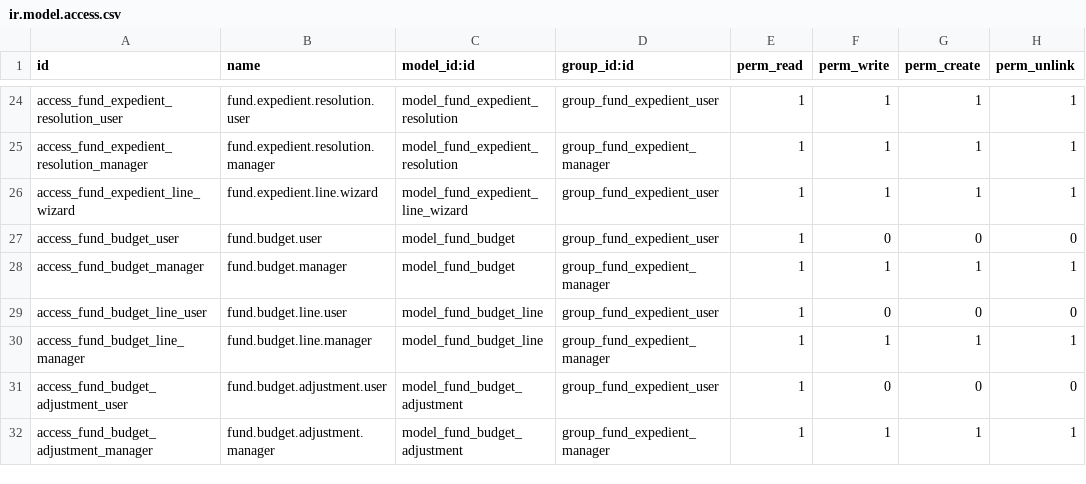
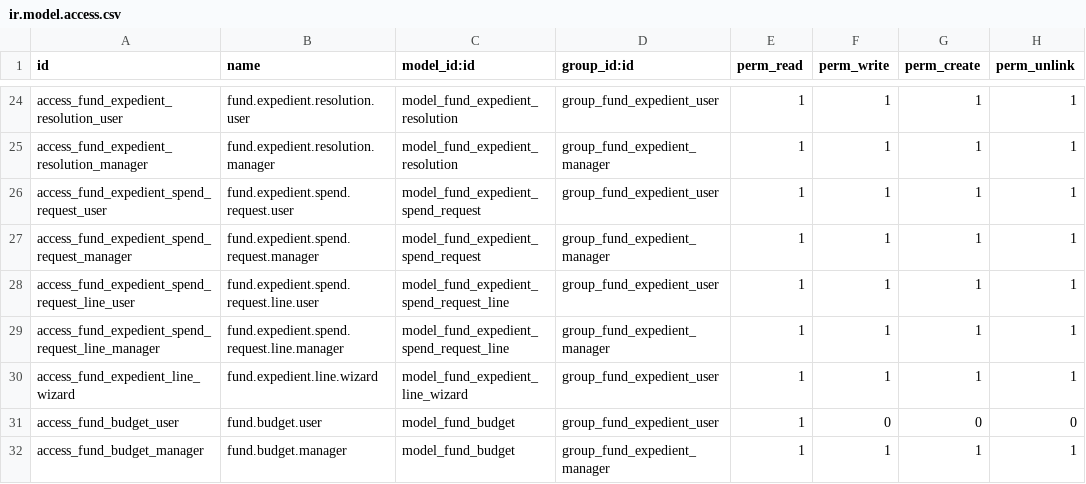
Before and after one commit to aceleradora-la/odoo-fund-expedient, a CSV file: fund_expedient/security/ir.model.access.csv, drawn as a sheet; only a part is shown, gaps mark what is left out; the shorter side is filled out with more unchanged rows.

```diff
--- a/fund_expedient/security/ir.model.access.csv
+++ b/fund_expedient/security/ir.model.access.csv
@@ -25,2 +25,6 @@ access_fund_expedient_resolution_user,fund.expedient.resolution.user,model_fund_
 access_fund_expedient_resolution_manager,fund.expedient.resolution.manager,model_fund_expedient_resolution,group_fund_expedient_manager,1,1,1,1
+access_fund_expedient_spend_request_user,fund.expedient.spend.request.user,model_fund_expedient_spend_request,group_fund_expedient_user,1,1,1,1
+access_fund_expedient_spend_request_manager,fund.expedient.spend.request.manager,model_fund_expedient_spend_request,group_fund_expedient_manager,1,1,1,1
+access_fund_expedient_spend_request_line_user,fund.expedient.spend.request.line.user,model_fund_expedient_spend_request_line,group_fund_expedient_user,1,1,1,1
+access_fund_expedient_spend_request_line_manager,fund.expedient.spend.request.line.manager,model_fund_expedient_spend_request_line,group_fund_expedient_manager,1,1,1,1
 access_fund_expedient_line_wizard,fund.expedient.line.wizard,model_fund_expedient_line_wizard,group_fund_expedient_user,1,1,1,1
```
Also changed, not shown: 6 other files.
